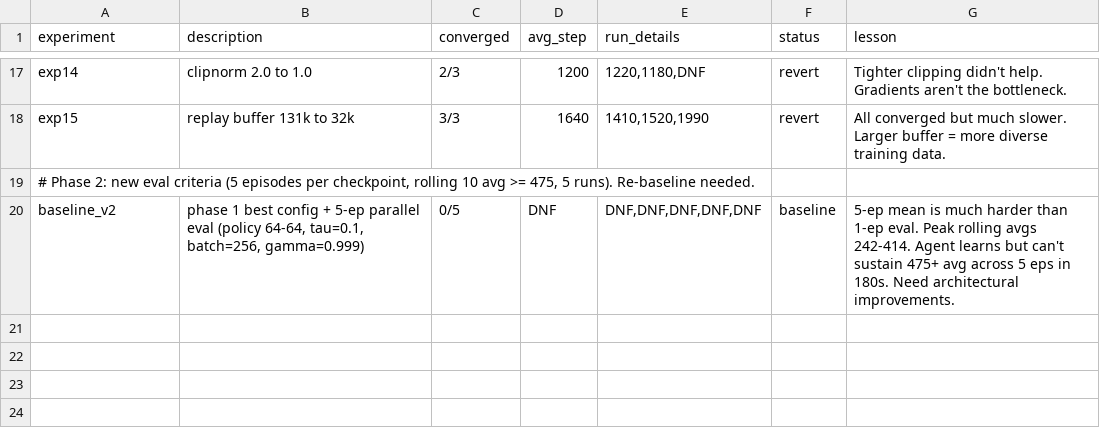
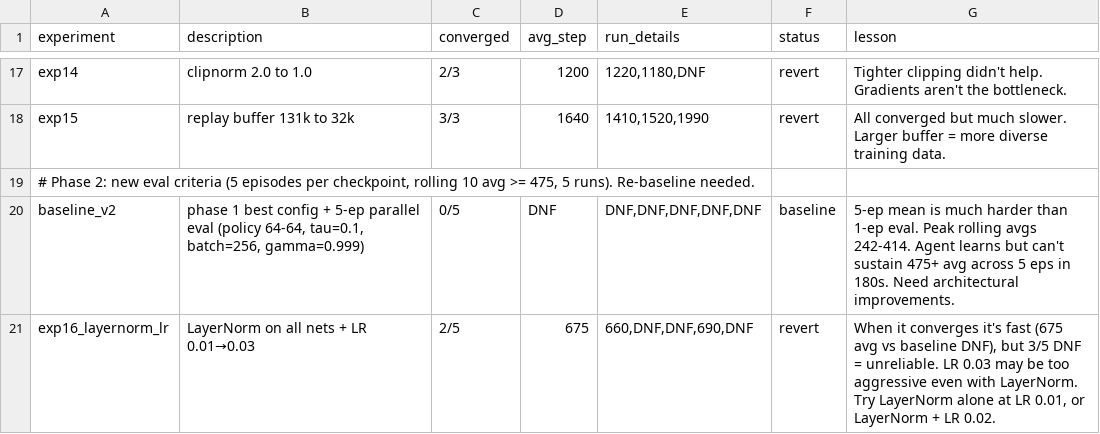
Before and after one commit to Bruscon/cartpole, a TSV file: codex/results.tsv, drawn as a sheet; only a part is shown, gaps mark what is left out.

```diff
--- a/codex/results.tsv
+++ b/codex/results.tsv
@@ -20 +20,2 @@ exp15	replay buffer 131k to 32k	3/3	1640	1410,1520,1990	revert	All converged but
 baseline_v2	phase 1 best config + 5-ep parallel eval (policy 64-64, tau=0.1, batch=256, gamma=0.999)	0/5	DNF	DNF,DNF,DNF,DNF,DNF	baseline	5-ep mean is much harder than 1-ep eval. Peak rolling avgs 242-414. Agent learns but can't sustain 475+ avg across 5 eps in 180s. Need architectural improvements.
+exp16_layernorm_lr	LayerNorm on all nets + LR 0.01→0.03	2/5	675	660,DNF,DNF,690,DNF	revert	When it converges it's fast (675 avg vs baseline DNF), but 3/5 DNF = unreliable. LR 0.03 may be too aggressive even with LayerNorm. Try LayerNorm alone at LR 0.01, or LayerNorm + LR 0.02.
```
